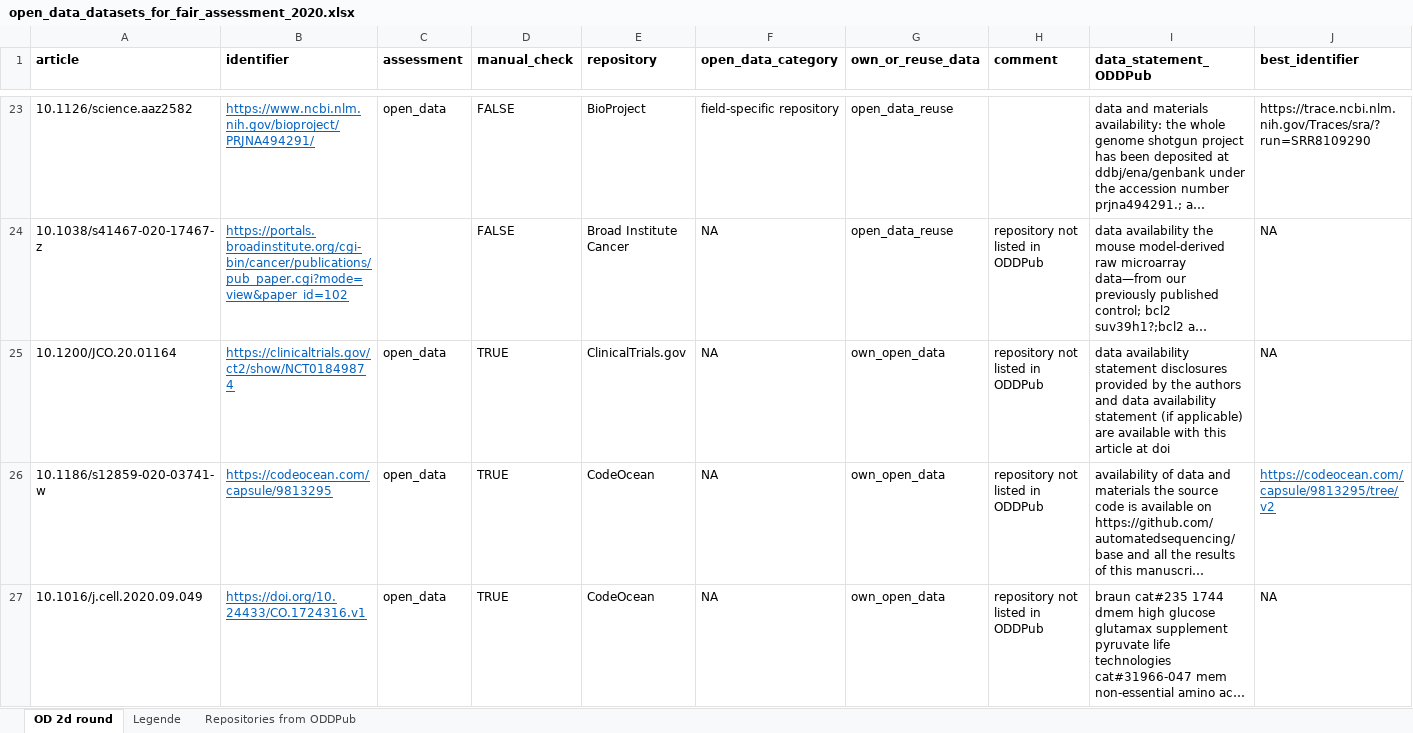
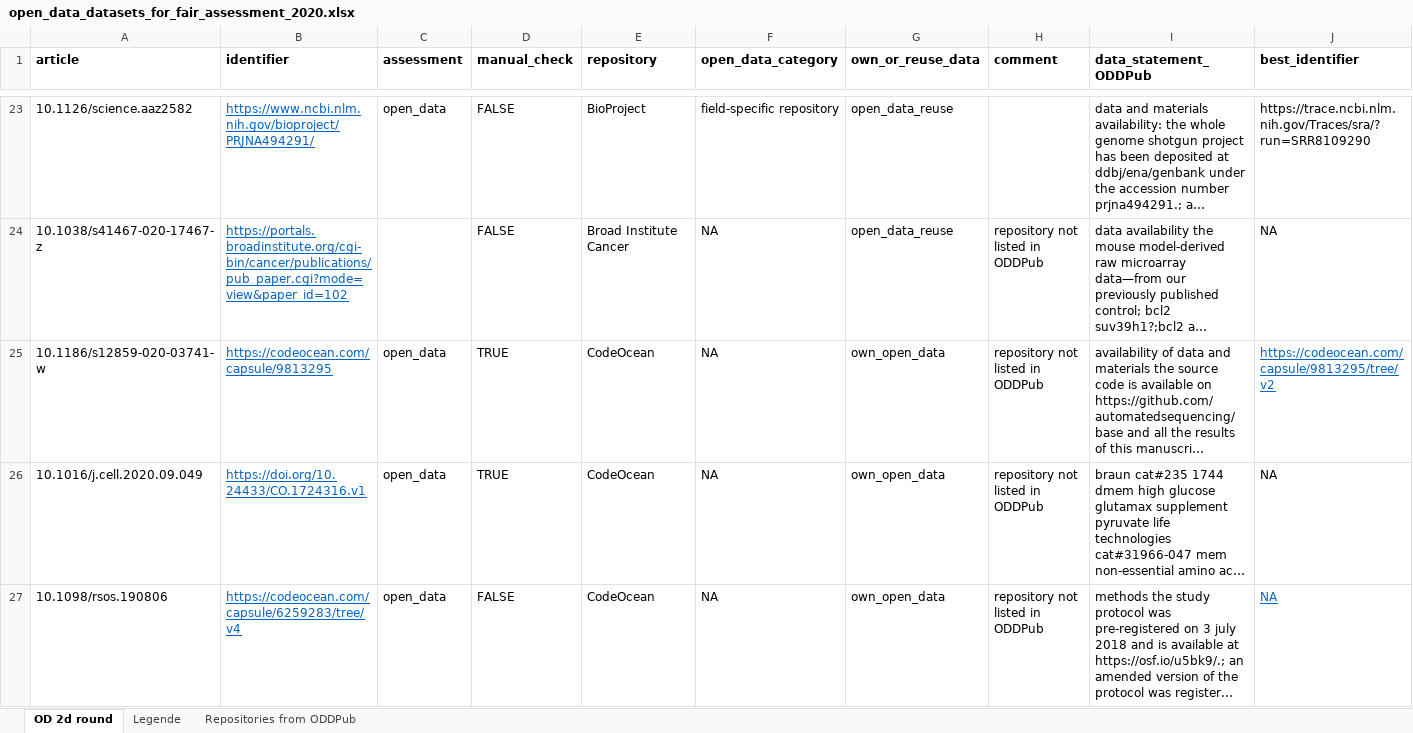
Before and after one commit to quest-bih/fair-assessment, an Excel workbook: input/open_data_datasets_for_fair_assessment_2020.xlsx, sheet OD 2d round, drawn as a sheet; only a part is shown, gaps mark what is left out; the shorter side is filled out with more unchanged rows; long unchanged cells end in …; values as stored, in another font and other column widths than the file's, no borders; table styles not drawn; rows hold the shown columns only; the diff covers the shown part only; the diff names each change by its address in the sheet, - before the commit and + after, or states it on an @@ line.

```diff
--- a/input/open_data_datasets_for_fair_assessment_2020.xlsx (sheet OD 2d round)
+++ b/input/open_data_datasets_for_fair_assessment_2020.xlsx (sheet OD 2d round)
-row 25: 10.1200/JCO.20.01164 | https://clinicaltrials.gov/ct2/show/NCT01849874 | open_data | TRUE | ClinicalTrials.gov | NA | own_open_data | repository not listed in ODDPub | data availability statement disclosures provided by the authors and data availability statement (if applicable) are available with this article at doi | NA
```
Also changed, not shown: 1 removed row and cell formats elsewhere in this sheet, output/final_output_2020.xlsx, output/summary.xlsx, 12 other files.
